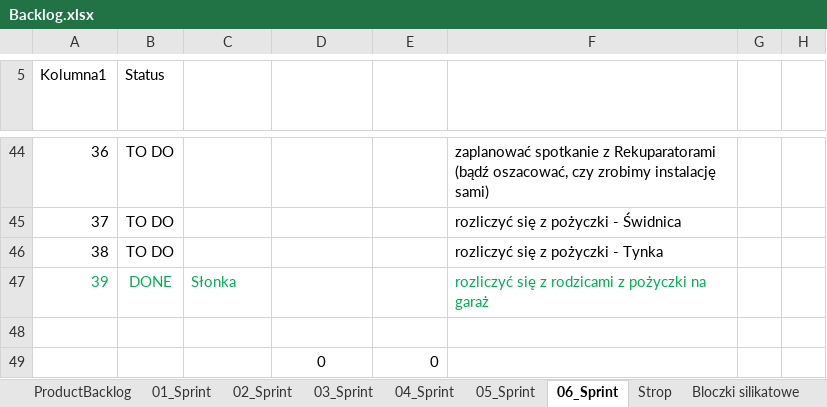
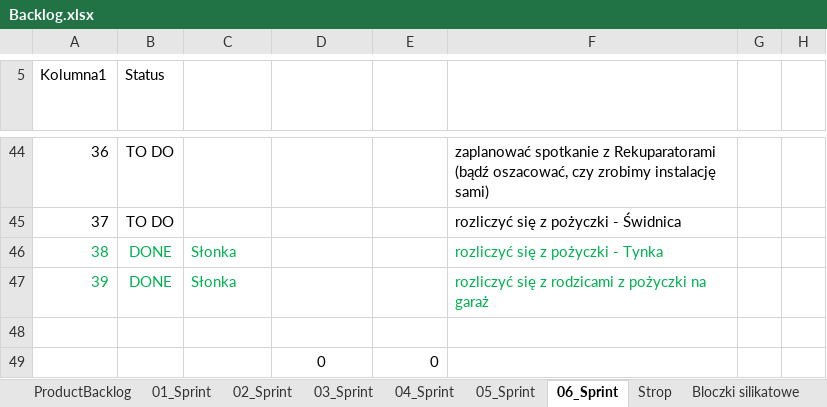
Before and after one commit to bajo2000/mati-sloncowati, an Excel workbook: plan/Backlog.xlsx, sheet 06_Sprint, drawn as a sheet; only a part is shown, gaps mark what is left out; values as stored, in another font and other column widths than the file's, no borders; table styles not drawn; the diff names each change by its address in the sheet, - before the commit and + after, or states it on an @@ line.

Commit message:
update backlog

```diff
--- a/plan/Backlog.xlsx (sheet 06_Sprint)
+++ b/plan/Backlog.xlsx (sheet 06_Sprint)
-A46:B46 text colour: black
+A46:B46 text colour: #00B050
-B46 (Status): TO DO
+B46 (Status): DONE
-C46 (Realizator): (empty)
+C46 (Realizator): Słonka
-F46 text colour: black
+F46 text colour: #00B050
```
Also changed, not shown: charts or pictures.
